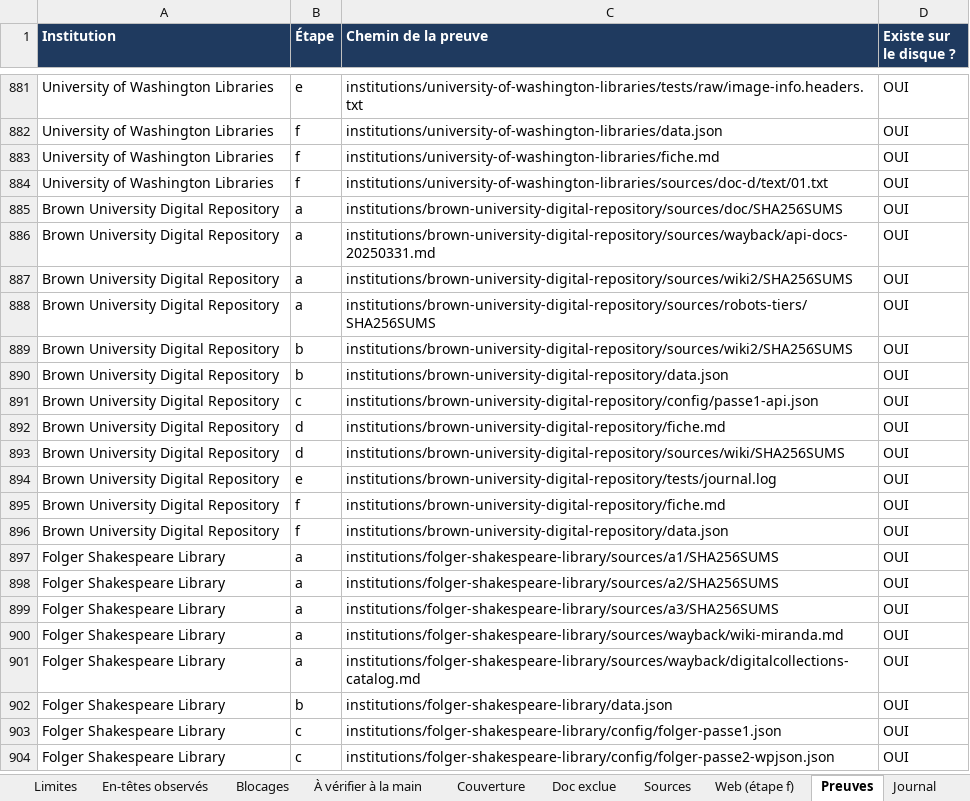
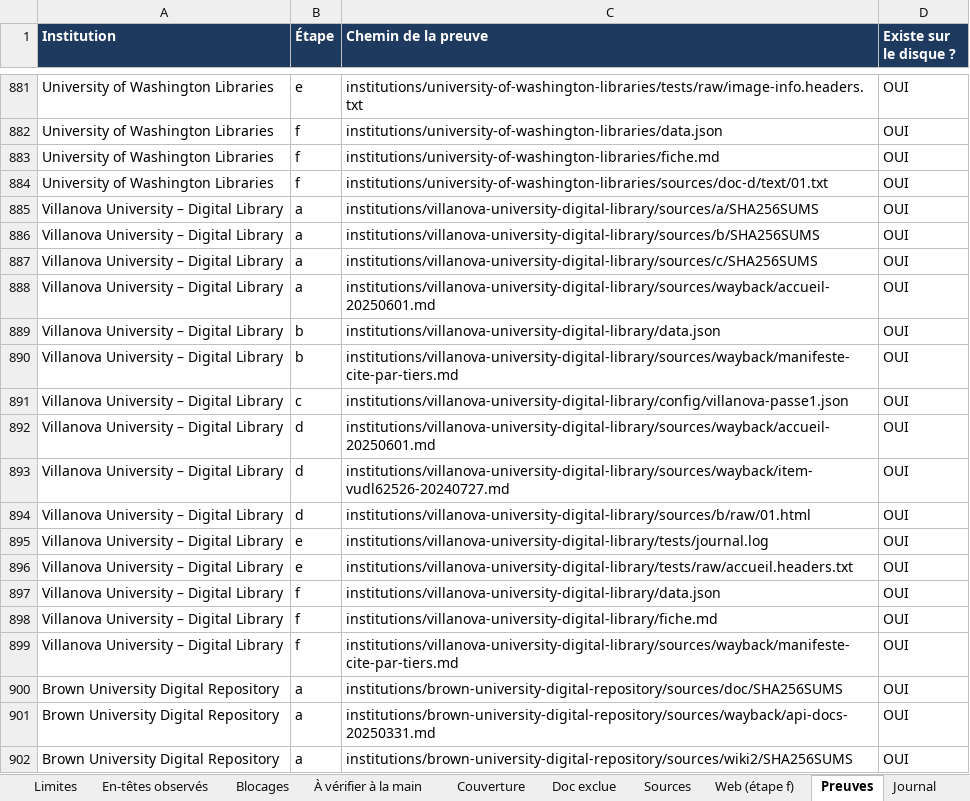
Before and after one commit to maribakulj/Veille-API-IIIF, an Excel workbook: BENCHMARK.xlsx, sheet Preuves, drawn as a sheet; only a part is shown, gaps mark what is left out; the shorter side is filled out with more unchanged rows; values as stored, in another font and other column widths than the file's, no borders; the diff covers the shown part only; the diff names each change by its address in the sheet, - before the commit and + after, or states it on an @@ line.

```diff
--- a/BENCHMARK.xlsx (sheet Preuves)
+++ b/BENCHMARK.xlsx (sheet Preuves)
+row 885: Villanova University – Digital Library | a | institutions/villanova-university-digital-library/sources/a/SHA256SUMS | OUI
+row 886: Villanova University – Digital Library | a | institutions/villanova-university-digital-library/sources/b/SHA256SUMS | OUI
+row 887: Villanova University – Digital Library | a | institutions/villanova-university-digital-library/sources/c/SHA256SUMS | OUI
+row 888: Villanova University – Digital Library | a | institutions/villanova-university-digital-library/sources/wayback/accueil-20250601.md | OUI
+row 889: Villanova University – Digital Library | b | institutions/villanova-university-digital-library/data.json | OUI
+row 890: Villanova University – Digital Library | b | institutions/villanova-university-digital-library/sources/wayback/manifeste-cite-par-tiers.md | OUI
+row 891: Villanova University – Digital Library | c | institutions/villanova-university-digital-library/config/villanova-passe1.json | OUI
+row 892: Villanova University – Digital Library | d | institutions/villanova-university-digital-library/sources/wayback/accueil-20250601.md | OUI
+row 893: Villanova University – Digital Library | d | institutions/villanova-university-digital-library/sources/wayback/item-vudl62526-20240727.md | OUI
+row 894: Villanova University – Digital Library | d | institutions/villanova-university-digital-library/sources/b/raw/01.html | OUI
+row 895: Villanova University – Digital Library | e | institutions/villanova-university-digital-library/tests/journal.log | OUI
+row 896: Villanova University – Digital Library | e | institutions/villanova-university-digital-library/tests/raw/accueil.headers.txt | OUI
+row 897: Villanova University – Digital Library | f | institutions/villanova-university-digital-library/data.json | OUI
+row 898: Villanova University – Digital Library | f | institutions/villanova-university-digital-library/fiche.md | OUI
+row 899: Villanova University – Digital Library | f | institutions/villanova-university-digital-library/sources/wayback/manifeste-cite-par-tiers.md | OUI
```
Also changed, not shown: 15 added rows elsewhere in this sheet, sheet Sources, sheet Web (étape f), sheet Limites, sheet Institutions, sheet Tableau de bord, sheet À vérifier à la main, 5 more sheets, charts or pictures.
